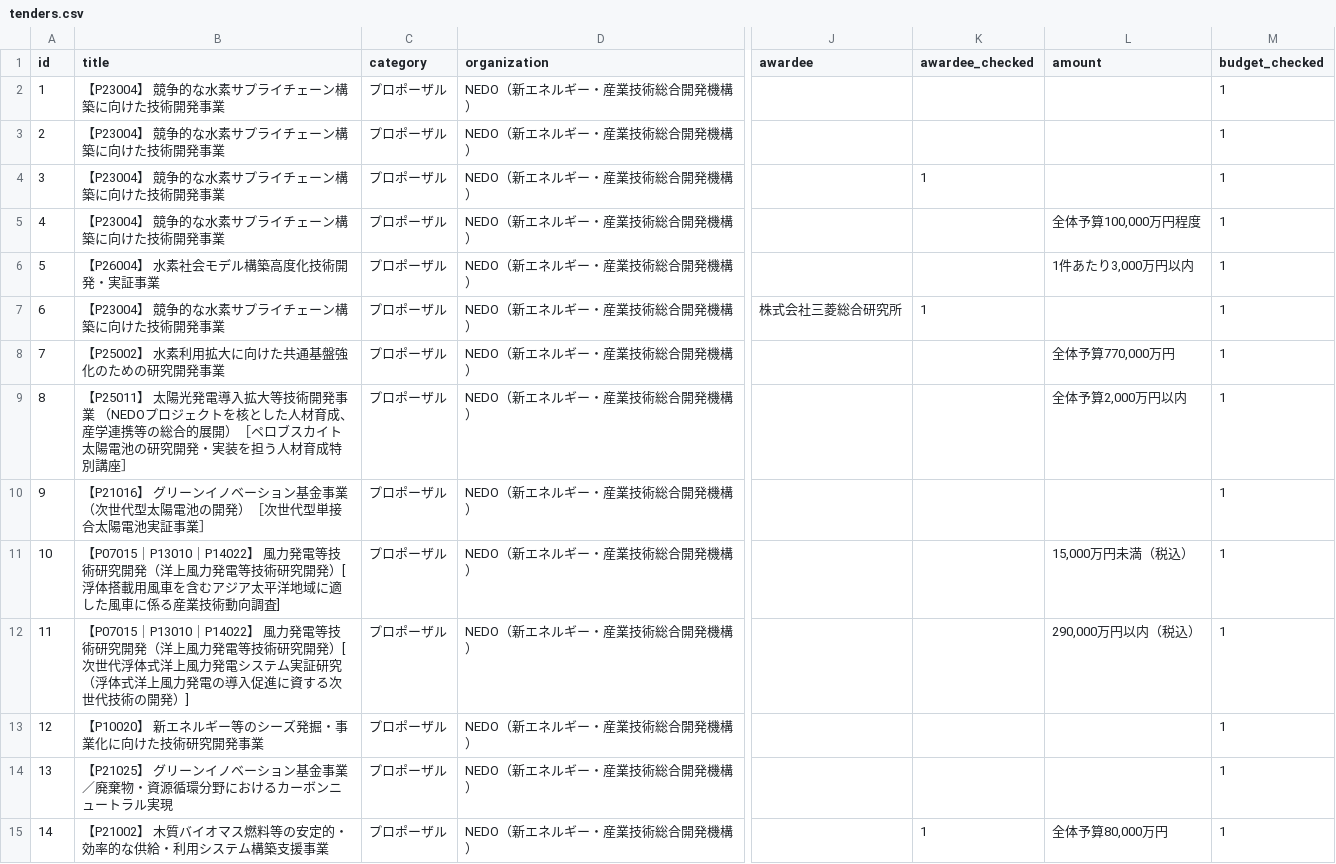
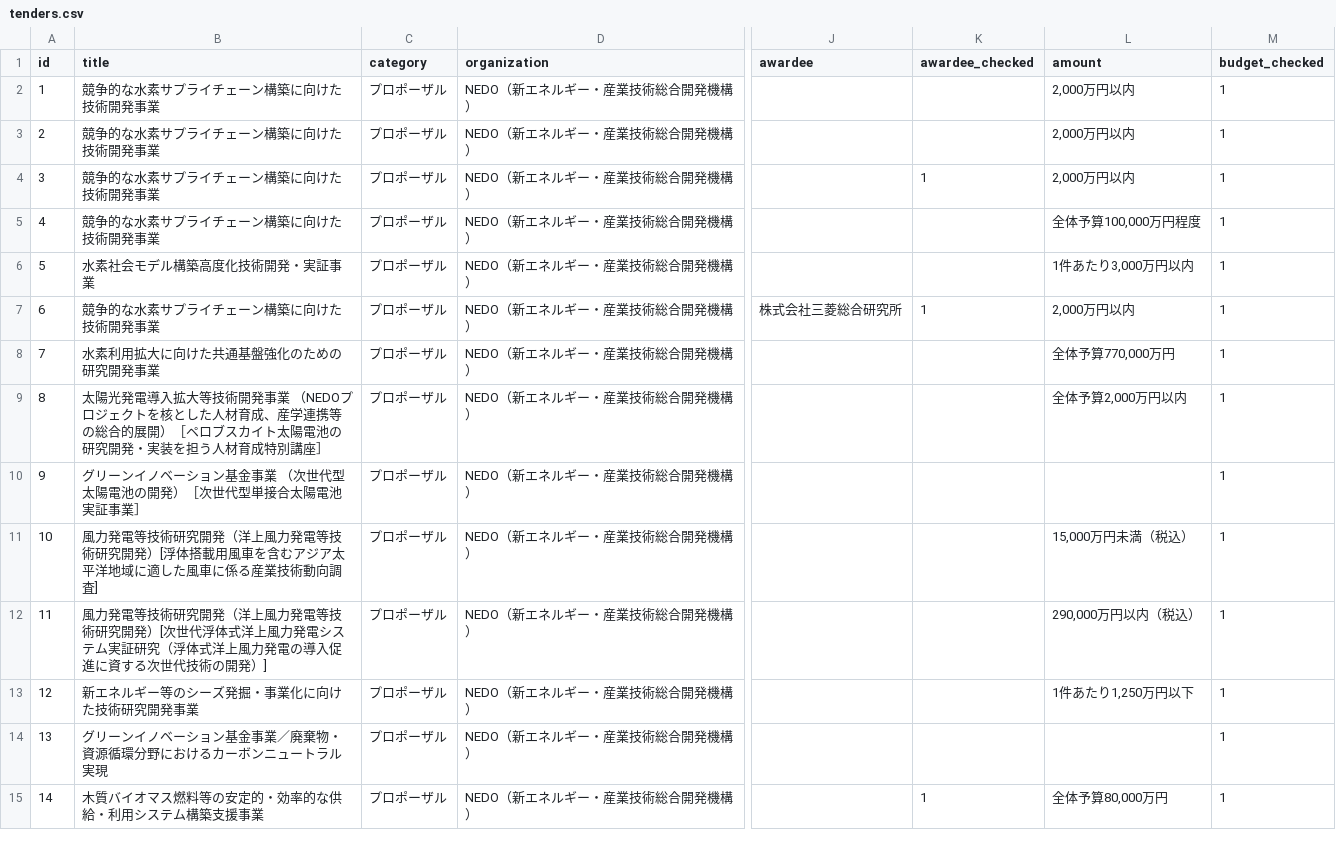
Before and after one commit to bleu1007cerisier-alt/nyusatsu-search, a CSV file: dataset/tenders.csv, drawn as a sheet; only a part is shown, gaps mark what is left out; the diff covers the shown part only; the diff names each change by its address in the sheet, - before the commit and + after, or states it on an @@ line.

```diff
--- a/dataset/tenders.csv
+++ b/dataset/tenders.csv
-B2:B5 (title): 【P23004】 競争的な水素サプライチェーン構築に向けた技術開発事業
+B2:B5 (title): 競争的な水素サプライチェーン構築に向けた技術開発事業
-L2:L4 (amount): (empty)
+L2:L4 (amount): 2,000万円以内
-B6 (title): 【P26004】 水素社会モデル構築高度化技術開発・実証事業
+B6 (title): 水素社会モデル構築高度化技術開発・実証事業
-B7 (title): 【P23004】 競争的な水素サプライチェーン構築に向けた技術開発事業
+B7 (title): 競争的な水素サプライチェーン構築に向けた技術開発事業
-L7 (amount): (empty)
+L7 (amount): 2,000万円以内
-B8 (title): 【P25002】 水素利用拡大に向けた共通基盤強化のための研究開発事業
+B8 (title): 水素利用拡大に向けた共通基盤強化のための研究開発事業
-B9 (title): 【P25011】 太陽光発…
+B9 (title): 太陽光発…
-B10 (title): 【P21016】 グリーン…
+B10 (title): グリーン…
-B11 (title): 【P07015｜P13010｜P14022】 風力発電…
+B11 (title): 風力発電…
-B12 (title): 【P07015｜P13010｜P14022】 風力発電…
+B12 (title): 風力発電…
-B13 (title): 【P10020】 新エネルギー等のシーズ発掘・事業化に向けた技術研究開発事業
+B13 (title): 新エネルギー等のシーズ発掘・事業化に向けた技術研究開発事業
-L13 (amount): (empty)
+L13 (amount): 1件あたり1,250万円以下
-B14 (title): 【P21025】 グリーン…
+B14 (title): グリーン…
-B15 (title): 【P21002】 木質バイオマス燃料等の安定的・効率的な供給・利用システム構築支援事業
+B15 (title): 木質バイオマス燃料等の安定的・効率的な供給・利用システム構築支援事業
```
Also changed, not shown: 104 edited cells elsewhere in this file.
